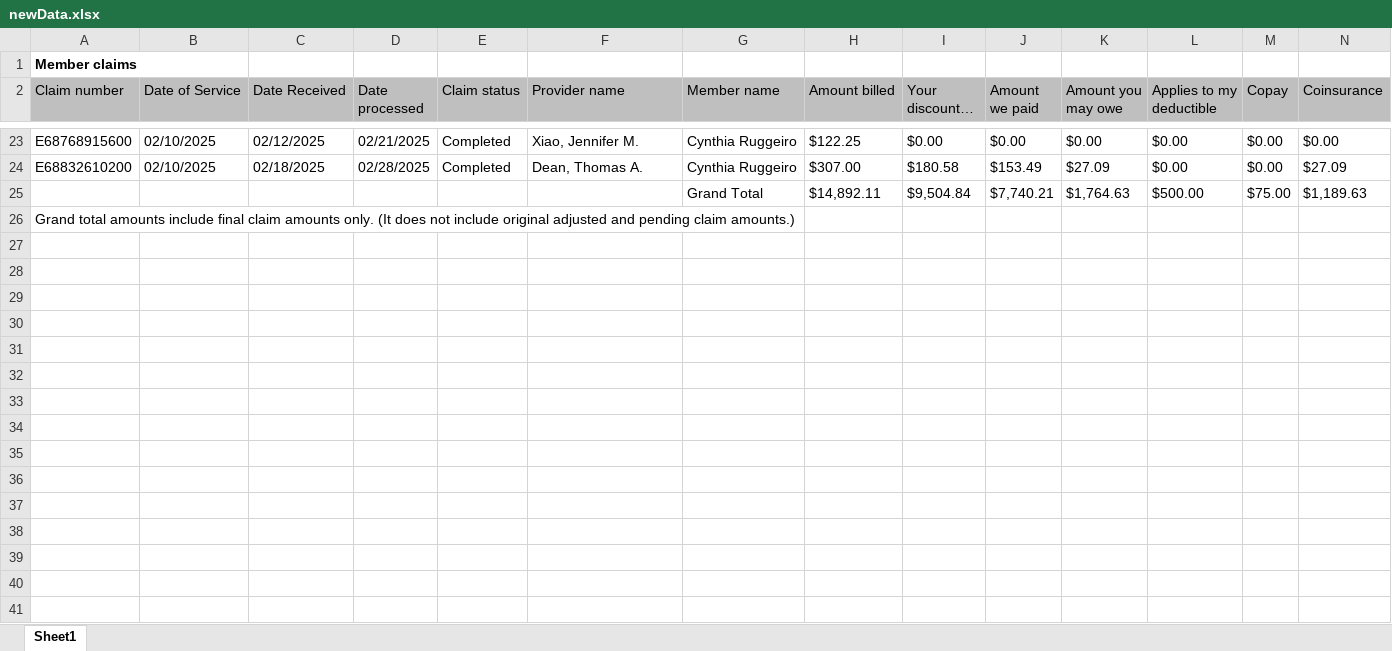
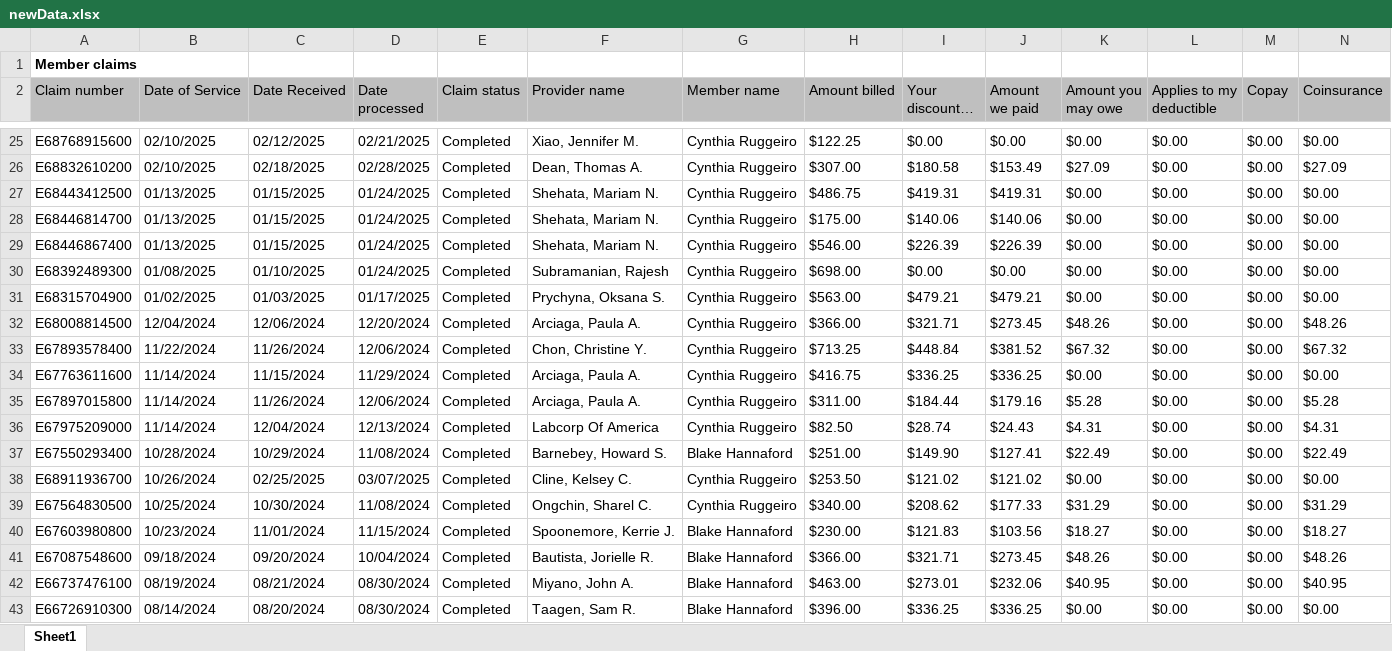
Before and after one commit to blake5634/ClaimProc, an Excel workbook: newData.xlsx, sheet Sheet1, drawn as a sheet; only a part is shown, gaps mark what is left out; the shorter side is filled out with more unchanged rows; long unchanged cells end in …; values as stored, in another font and other column widths than the file's, no borders; removed rows and columns are numbered as before the commit, all else as after; rows hold the shown columns only; the diff covers the shown part only; the diff names each change by its address in the sheet, - before the commit and + after, or states it on an @@ line.

```diff
--- a/newData.xlsx (sheet Sheet1)
+++ b/newData.xlsx (sheet Sheet1)
-row 25:  |  |  |  |  |  | Grand Total | $14,892.11 | $9,504.84 | $7,740.21 | $1,764.63 | $500.00 | $75.00 | $1,189.63
+row 27: E68443412500 | 01/13/2025 | 01/15/2025 | 01/24/2025 | Completed | Shehata, Mariam N. | Cynthia Ruggeiro | $486.75 | $419.31 | $419.31 | $0.00 | $0.00 | $0.00 | $0.00
+row 28: E68446814700 | 01/13/2025 | 01/15/2025 | 01/24/2025 | Completed | Shehata, Mariam N. | Cynthia Ruggeiro | $175.00 | $140.06 | $140.06 | $0.00 | $0.00 | $0.00 | $0.00
+row 29: E68446867400 | 01/13/2025 | 01/15/2025 | 01/24/2025 | Completed | Shehata, Mariam N. | Cynthia Ruggeiro | $546.00 | $226.39 | $226.39 | $0.00 | $0.00 | $0.00 | $0.00
+row 30: E68392489300 | 01/08/2025 | 01/10/2025 | 01/24/2025 | Completed | Subramanian, Rajesh | Cynthia Ruggeiro | $698.00 | $0.00 | $0.00 | $0.00 | $0.00 | $0.00 | $0.00
+row 31: E68315704900 | 01/02/2025 | 01/03/2025 | 01/17/2025 | Completed | Prychyna, Oksana S. | Cynthia Ruggeiro | $563.00 | $479.21 | $479.21 | $0.00 | $0.00 | $0.00 | $0.00
+row 32: E68008814500 | 12/04/2024 | 12/06/2024 | 12/20/2024 | Completed | Arciaga, Paula A. | Cynthia Ruggeiro | $366.00 | $321.71 | $273.45 | $48.26 | $0.00 | $0.00 | $48.26
+row 33: E67893578400 | 11/22/2024 | 11/26/2024 | 12/06/2024 | Completed | Chon, Christine Y. | Cynthia Ruggeiro | $713.25 | $448.84 | $381.52 | $67.32 | $0.00 | $0.00 | $67.32
+row 34: E67763611600 | 11/14/2024 | 11/15/2024 | 11/29/2024 | Completed | Arciaga, Paula A. | Cynthia Ruggeiro | $416.75 | $336.25 | $336.25 | $0.00 | $0.00 | $0.00 | $0.00
+row 35: E67897015800 | 11/14/2024 | 11/26/2024 | 12/06/2024 | Completed | Arciaga, Paula A. | Cynthia Ruggeiro | $311.00 | $184.44 | $179.16 | $5.28 | $0.00 | $0.00 | $5.28
+row 36: E67975209000 | 11/14/2024 | 12/04/2024 | 12/13/2024 | Completed | Labcorp Of America | Cynthia Ruggeiro | $82.50 | $28.74 | $24.43 | $4.31 | $0.00 | $0.00 | $4.31
+row 37: E67550293400 | 10/28/2024 | 10/29/2024 | 11/08/2024 | Completed | Barnebey, Howard S. | Blake Hannaford | $251.00 | $149.90 | $127.41 | $22.49 | $0.00 | $0.00 | $22.49
+row 38: E68911936700 | 10/26/2024 | 02/25/2025 | 03/07/2025 | Completed | Cline, Kelsey C. | Cynthia Ruggeiro | $253.50 | $121.02 | $121.02 | $0.00 | $0.00 | $0.00 | $0.00
+row 39: E67564830500 | 10/25/2024 | 10/30/2024 | 11/08/2024 | Completed | Ongchin, Sharel C. | Cynthia Ruggeiro | $340.00 | $208.62 | $177.33 | $31.29 | $0.00 | $0.00 | $31.29
+row 40: E67603980800 | 10/23/2024 | 11/01/2024 | 11/15/2024 | Completed | Spoonemore, Kerrie J. | Blake Hannaford | $230.00 | $121.83 | $103.56 | $18.27 | $0.00 | $0.00 | $18.27
+row 41: E67087548600 | 09/18/2024 | 09/20/2024 | 10/04/2024 | Completed | Bautista, Jorielle R. | Blake Hannaford | $366.00 | $321.71 | $273.45 | $48.26 | $0.00 | $0.00 | $48.26
+row 42: E66737476100 | 08/19/2024 | 08/21/2024 | 08/30/2024 | Completed | Miyano, John A. | Blake Hannaford | $463.00 | $273.01 | $232.06 | $40.95 | $0.00 | $0.00 | $40.95
+row 43: E66726910300 | 08/14/2024 | 08/20/2024 | 08/30/2024 | Completed | Taagen, Sam R. | Blake Hannaford | $396.00 | $336.25 | $336.25 | $0.00 | $0.00 | $0.00 | $0.00
```
Also changed, not shown: 36 added rows elsewhere in this sheet, 2 other files.
